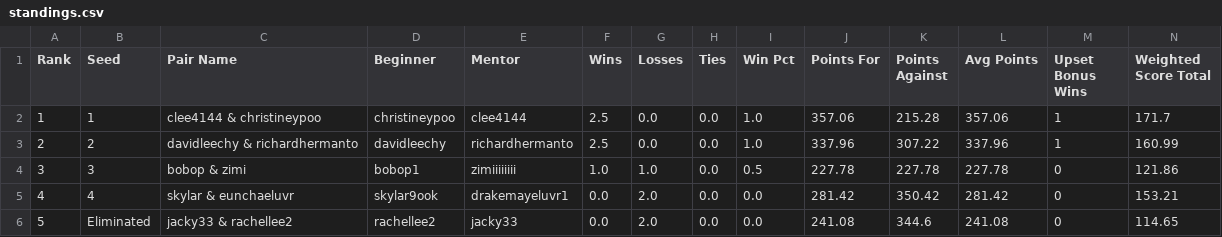
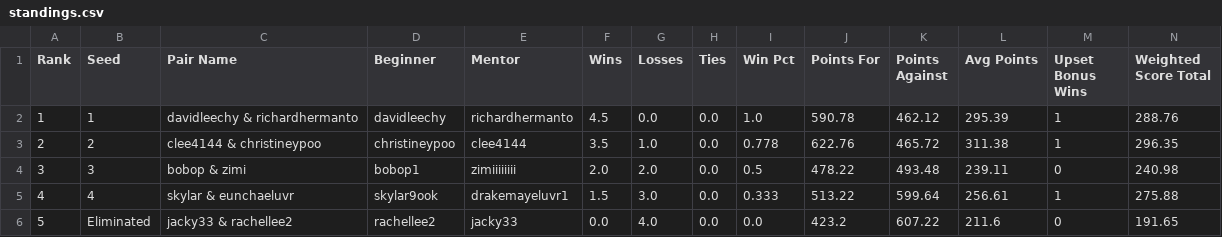
Before and after one commit to jjjacky3/mentor-league, a CSV file: docs/standings.csv, drawn as a sheet.

```diff
--- a/docs/standings.csv
+++ b/docs/standings.csv
@@ -1,6 +1,6 @@
 Rank,Seed,Pair Name,Beginner,Mentor,Wins,Losses,Ties,Win Pct,Points For,Points Against,Avg Points,Upset Bonus Wins,Weighted Score Total
-1,1,clee4144 & christineypoo,christineypoo,clee4144,2.5,0.0,0.0,1.0,357.06,215.28,357.06,1,171.7
-2,2,davidleechy & richardhermanto,davidleechy,richardhermanto,2.5,0.0,0.0,1.0,337.96,307.22,337.96,1,160.99
-3,3,bobop & zimi,bobop1,zimiiiiiiii,1.0,1.0,0.0,0.5,227.78,227.78,227.78,0,121.86
-4,4,skylar & eunchaeluvr,skylar9ook,drakemayeluvr1,0.0,2.0,0.0,0.0,281.42,350.42,281.42,0,153.21
-5,Eliminated,jacky33 & rachellee2,rachellee2,jacky33,0.0,2.0,0.0,0.0,241.08,344.6,241.08,0,114.65
+1,1,davidleechy & richardhermanto,davidleechy,richardhermanto,4.5,0.0,0.0,1.0,590.78,462.12,295.39,1,288.76
+2,2,clee4144 & christineypoo,christineypoo,clee4144,3.5,1.0,0.0,0.778,622.76,465.72,311.38,1,296.35
+3,3,bobop & zimi,bobop1,zimiiiiiiii,2.0,2.0,0.0,0.5,478.22,493.48,239.11,0,240.98
+4,4,skylar & eunchaeluvr,skylar9ook,drakemayeluvr1,1.5,3.0,0.0,0.333,513.22,599.64,256.61,1,275.88
+5,Eliminated,jacky33 & rachellee2,rachellee2,jacky33,0.0,4.0,0.0,0.0,423.2,607.22,211.6,0,191.65
```
Also changed, not shown: 7 other files.
